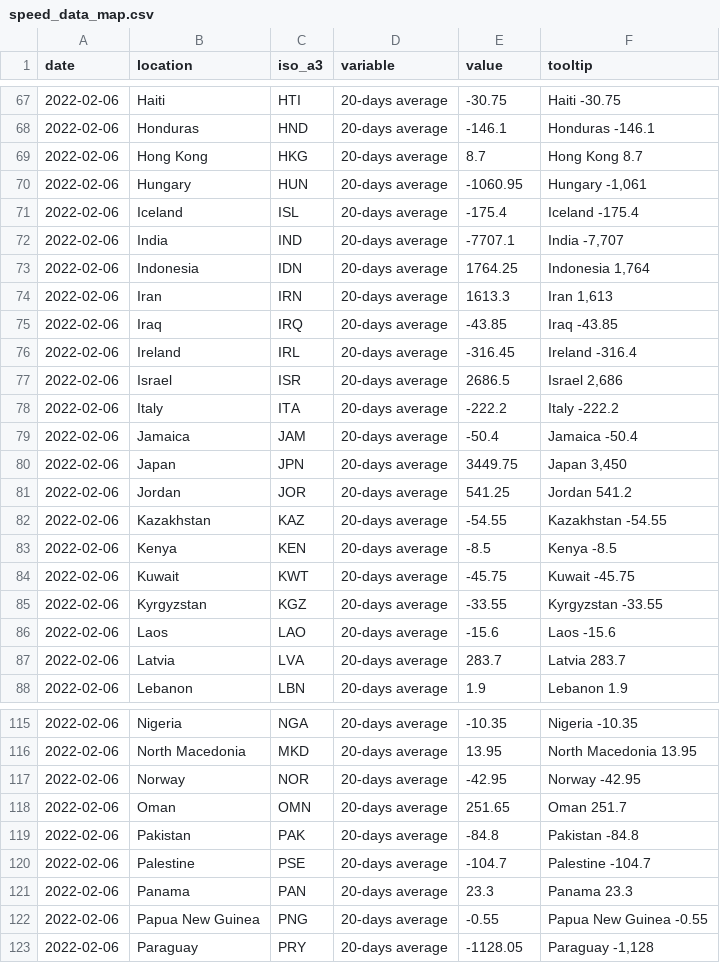
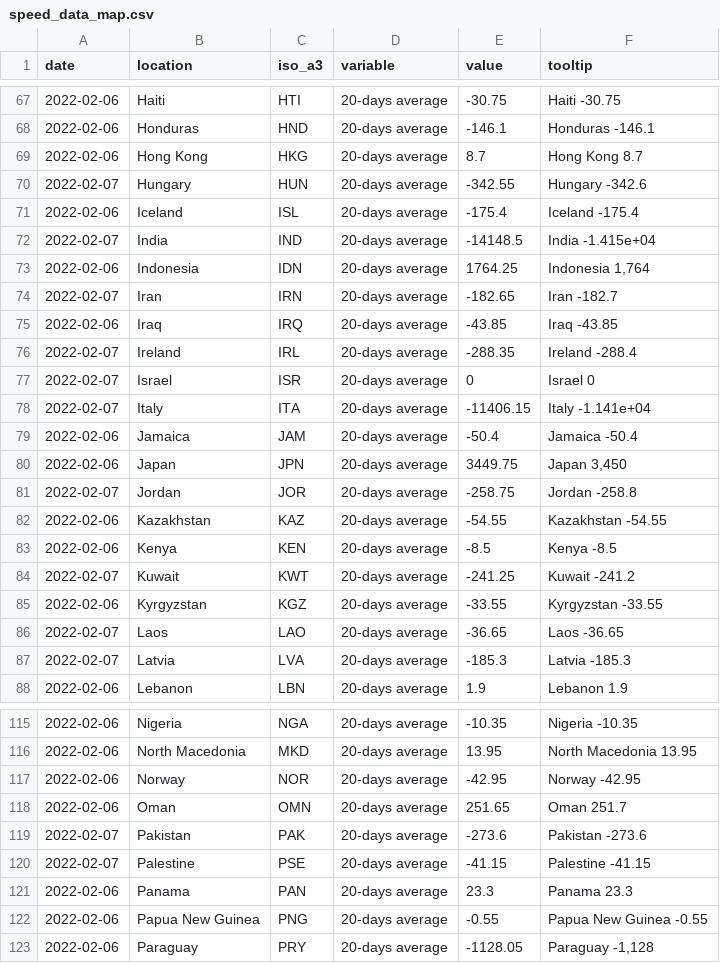
Before and after one commit to pixgarden/scrape-automation, a CSV file: speed_data_map.csv, drawn as a sheet; only a part is shown, gaps mark what is left out; the diff covers the shown part only.

```diff
--- a/speed_data_map.csv
+++ b/speed_data_map.csv
@@ -69,20 +69,20 @@ date,location,iso_a3,variable,value,tooltip
 2022-02-06,Hong Kong,HKG,20-days average,8.7,Hong Kong 8.7
-2022-02-06,Hungary,HUN,20-days average,-1060.95,"Hungary -1,061"
+2022-02-07,Hungary,HUN,20-days average,-342.55,Hungary -342.6
 2022-02-06,Iceland,ISL,20-days average,-175.4,Iceland -175.4
-2022-02-06,India,IND,20-days average,-7707.1,"India -7,707"
+2022-02-07,India,IND,20-days average,-14148.5,India -1.415e+04
 2022-02-06,Indonesia,IDN,20-days average,1764.25,"Indonesia 1,764"
-2022-02-06,Iran,IRN,20-days average,1613.3,"Iran 1,613"
+2022-02-07,Iran,IRN,20-days average,-182.65,Iran -182.7
 2022-02-06,Iraq,IRQ,20-days average,-43.85,Iraq -43.85
-2022-02-06,Ireland,IRL,20-days average,-316.45,Ireland -316.4
-2022-02-06,Israel,ISR,20-days average,2686.5,"Israel 2,686"
-2022-02-06,Italy,ITA,20-days average,-222.2,Italy -222.2
+2022-02-07,Ireland,IRL,20-days average,-288.35,Ireland -288.4
+2022-02-07,Israel,ISR,20-days average,0,Israel 0
+2022-02-07,Italy,ITA,20-days average,-11406.15,Italy -1.141e+04
 2022-02-06,Jamaica,JAM,20-days average,-50.4,Jamaica -50.4
 2022-02-06,Japan,JPN,20-days average,3449.75,"Japan 3,450"
-2022-02-06,Jordan,JOR,20-days average,541.25,Jordan 541.2
+2022-02-07,Jordan,JOR,20-days average,-258.75,Jordan -258.8
 2022-02-06,Kazakhstan,KAZ,20-days average,-54.55,Kazakhstan -54.55
 2022-02-06,Kenya,KEN,20-days average,-8.5,Kenya -8.5
-2022-02-06,Kuwait,KWT,20-days average,-45.75,Kuwait -45.75
+2022-02-07,Kuwait,KWT,20-days average,-241.25,Kuwait -241.2
 2022-02-06,Kyrgyzstan,KGZ,20-days average,-33.55,Kyrgyzstan -33.55
-2022-02-06,Laos,LAO,20-days average,-15.6,Laos -15.6
-2022-02-06,Latvia,LVA,20-days average,283.7,Latvia 283.7
+2022-02-07,Laos,LAO,20-days average,-36.65,Laos -36.65
+2022-02-07,Latvia,LVA,20-days average,-185.3,Latvia -185.3
 2022-02-06,Lebanon,LBN,20-days average,1.9,Lebanon 1.9
@@ -118,4 +118,4 @@ date,location,iso_a3,variable,value,tooltip
 2022-02-06,Oman,OMN,20-days average,251.65,Oman 251.7
-2022-02-06,Pakistan,PAK,20-days average,-84.8,Pakistan -84.8
-2022-02-06,Palestine,PSE,20-days average,-104.7,Palestine -104.7
+2022-02-07,Pakistan,PAK,20-days average,-273.6,Pakistan -273.6
+2022-02-07,Palestine,PSE,20-days average,-41.15,Palestine -41.15
 2022-02-06,Panama,PAN,20-days average,23.3,Panama 23.3
```
Also changed, not shown: 90 edited cells elsewhere in this file, new_cases_latest.csv, policy_stringency.csv, 9 other files.
